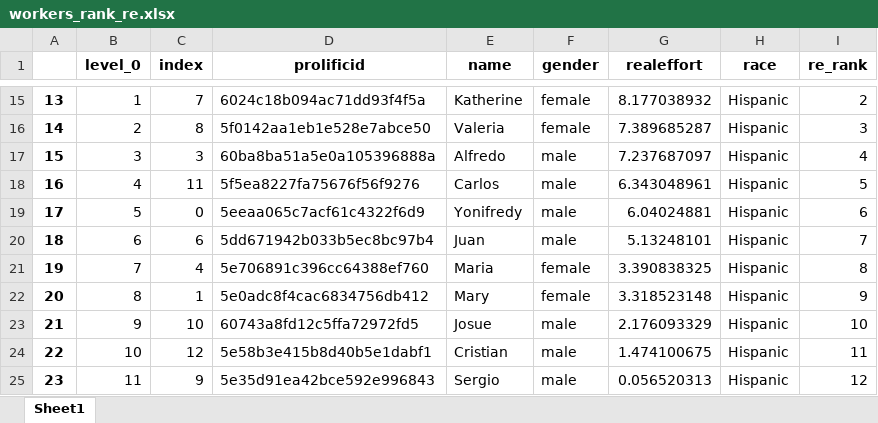
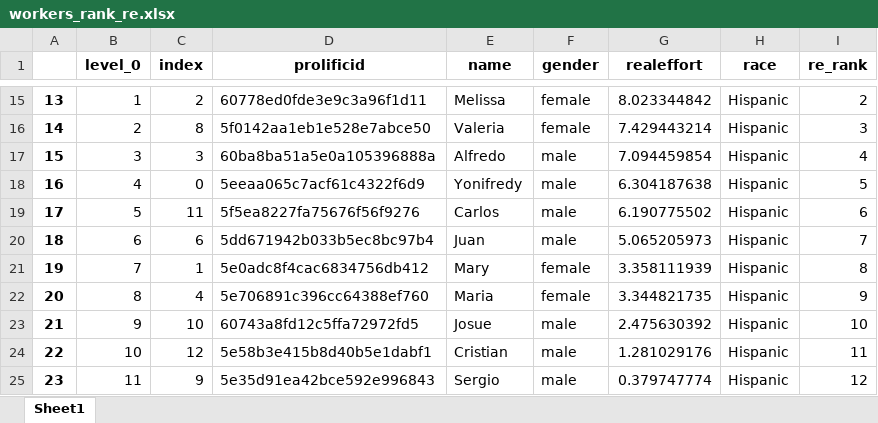
Before and after one commit to meyting/discrank, an Excel workbook: _static/global/rankrankings/workers_rank_re.xlsx, sheet Sheet1, drawn as a sheet; only a part is shown, gaps mark what is left out; values as stored, in another font and other column widths than the file's, no borders; the diff covers the shown part only; the diff names each change by its address in the sheet, - before the commit and + after, or states it on an @@ line.

```diff
--- a/_static/global/rankrankings/workers_rank_re.xlsx (sheet Sheet1)
+++ b/_static/global/rankrankings/workers_rank_re.xlsx (sheet Sheet1)
-C15 (index): 7
+C15 (index): 2
-D15 (prolificid): 6024c18b094ac71dd93f4f5a
+D15 (prolificid): 60778ed0fde3e9c3a96f1d11
-E15 (name): Katherine
+E15 (name): Melissa
-G15 (realeffort): 8.177038932
+G15 (realeffort): 8.023344842
-G16 (realeffort): 7.389685287
+G16 (realeffort): 7.429443214
-G17 (realeffort): 7.237687097
+G17 (realeffort): 7.094459854
-C18 (index): 11
+C18 (index): 0
-D18 (prolificid): 5f5ea8227fa75676f56f9276
+D18 (prolificid): 5eeaa065c7acf61c4322f6d9
-E18 (name): Carlos
+E18 (name): Yonifredy
-G18 (realeffort): 6.343048961
+G18 (realeffort): 6.304187638
-C19 (index): 0
+C19 (index): 11
-D19 (prolificid): 5eeaa065c7acf61c4322f6d9
+D19 (prolificid): 5f5ea8227fa75676f56f9276
-E19 (name): Yonifredy
+E19 (name): Carlos
-G19 (realeffort): 6.04024881
+G19 (realeffort): 6.190775502
-G20 (realeffort): 5.13248101
+G20 (realeffort): 5.065205973
-C21 (index): 4
+C21 (index): 1
-D21 (prolificid): 5e706891c396cc64388ef760
+D21 (prolificid): 5e0adc8f4cac6834756db412
-E21 (name): Maria
+E21 (name): Mary
-G21 (realeffort): 3.390838325
+G21 (realeffort): 3.358111939
-C22 (index): 1
+C22 (index): 4
-D22 (prolificid): 5e0adc8f4cac6834756db412
+D22 (prolificid): 5e706891c396cc64388ef760
-E22 (name): Mary
+E22 (name): Maria
-G22 (realeffort): 3.318523148
+G22 (realeffort): 3.344821735
-G23 (realeffort): 2.176093329
+G23 (realeffort): 2.475630392
-G24 (realeffort): 1.474100675
+G24 (realeffort): 1.281029176
-G25 (realeffort): 0.056520313
+G25 (realeffort): 0.379747774
```
Also changed, not shown: 32 edited cells elsewhere in this sheet, _static/global/binaryrankings/workers_rank_mat.xlsx, _static/global/binaryrankings/workers_rank_re.xlsx, 5 other files.
